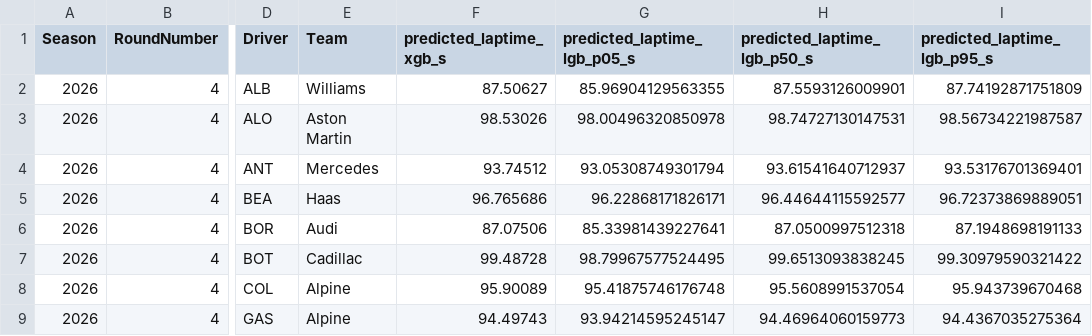
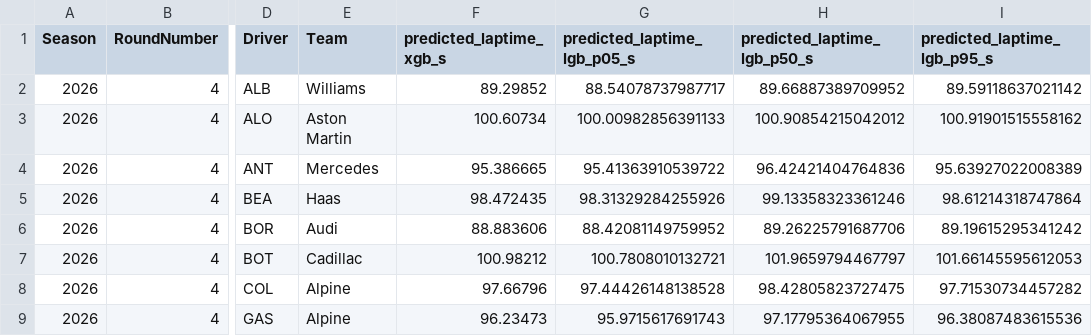
Before and after one commit to JuanjoRestrepo/f1_2026_predictions, a CSV file: reports/2026/Miami_Grand_Prix/results/predictions.csv, drawn as a sheet; only a part is shown, gaps mark what is left out; the diff covers the shown part only; the diff names each change by its address in the sheet, - before the commit and + after, or states it on an @@ line.

```diff
--- a/reports/2026/Miami_Grand_Prix/results/predictions.csv
+++ b/reports/2026/Miami_Grand_Prix/results/predictions.csv
-F2 (predicted_laptime_xgb_s): 87.50627
+F2 (predicted_laptime_xgb_s): 89.29852
-G2 (predicted_laptime_lgb_p05_s): 85.96904129563355
+G2 (predicted_laptime_lgb_p05_s): 88.54078737987717
-H2 (predicted_laptime_lgb_p50_s): 87.5593126009901
+H2 (predicted_laptime_lgb_p50_s): 89.66887389709952
-I2 (predicted_laptime_lgb_p95_s): 87.74192871751809
+I2 (predicted_laptime_lgb_p95_s): 89.59118637021142
-F3 (predicted_laptime_xgb_s): 98.53026
+F3 (predicted_laptime_xgb_s): 100.60734
-G3 (predicted_laptime_lgb_p05_s): 98.00496320850978
+G3 (predicted_laptime_lgb_p05_s): 100.00982856391133
-H3 (predicted_laptime_lgb_p50_s): 98.74727130147531
+H3 (predicted_laptime_lgb_p50_s): 100.90854215042012
-I3 (predicted_laptime_lgb_p95_s): 98.56734221987587
+I3 (predicted_laptime_lgb_p95_s): 100.91901515558162
-F4 (predicted_laptime_xgb_s): 93.74512
+F4 (predicted_laptime_xgb_s): 95.386665
-G4 (predicted_laptime_lgb_p05_s): 93.05308749301794
+G4 (predicted_laptime_lgb_p05_s): 95.41363910539722
-H4 (predicted_laptime_lgb_p50_s): 93.61541640712937
+H4 (predicted_laptime_lgb_p50_s): 96.42421404764836
-I4 (predicted_laptime_lgb_p95_s): 93.53176701369401
+I4 (predicted_laptime_lgb_p95_s): 95.63927022008389
-F5 (predicted_laptime_xgb_s): 96.765686
+F5 (predicted_laptime_xgb_s): 98.472435
-G5 (predicted_laptime_lgb_p05_s): 96.22868171826171
+G5 (predicted_laptime_lgb_p05_s): 98.31329284255926
-H5 (predicted_laptime_lgb_p50_s): 96.44644115592577
+H5 (predicted_laptime_lgb_p50_s): 99.13358323361246
-I5 (predicted_laptime_lgb_p95_s): 96.72373869889051
+I5 (predicted_laptime_lgb_p95_s): 98.61214318747864
-F6 (predicted_laptime_xgb_s): 87.07506
+F6 (predicted_laptime_xgb_s): 88.883606
-G6 (predicted_laptime_lgb_p05_s): 85.33981439227641
+G6 (predicted_laptime_lgb_p05_s): 88.42081149759952
-H6 (predicted_laptime_lgb_p50_s): 87.0500997512318
+H6 (predicted_laptime_lgb_p50_s): 89.26225791687706
-I6 (predicted_laptime_lgb_p95_s): 87.1948698191133
+I6 (predicted_laptime_lgb_p95_s): 89.19615295341242
-F7 (predicted_laptime_xgb_s): 99.48728
+F7 (predicted_laptime_xgb_s): 100.98212
-G7 (predicted_laptime_lgb_p05_s): 98.79967577524495
+G7 (predicted_laptime_lgb_p05_s): 100.7808010132721
-H7 (predicted_laptime_lgb_p50_s): 99.6513093838245
+H7 (predicted_laptime_lgb_p50_s): 101.9659794467797
-I7 (predicted_laptime_lgb_p95_s): 99.30979590321422
+I7 (predicted_laptime_lgb_p95_s): 101.66145595612053
-F8 (predicted_laptime_xgb_s): 95.90089
+F8 (predicted_laptime_xgb_s): 97.66796
-G8 (predicted_laptime_lgb_p05_s): 95.41875746176748
+G8 (predicted_laptime_lgb_p05_s): 97.44426148138528
-H8 (predicted_laptime_lgb_p50_s): 95.5608991537054
+H8 (predicted_laptime_lgb_p50_s): 98.42805823727475
-I8 (predicted_laptime_lgb_p95_s): 95.943739670468
+I8 (predicted_laptime_lgb_p95_s): 97.71530734457282
-F9 (predicted_laptime_xgb_s): 94.49743
+F9 (predicted_laptime_xgb_s): 96.23473
-G9 (predicted_laptime_lgb_p05_s): 93.94214595245147
+G9 (predicted_laptime_lgb_p05_s): 95.9715617691743
-H9 (predicted_laptime_lgb_p50_s): 94.46964060159773
+H9 (predicted_laptime_lgb_p50_s): 97.17795364067955
-I9 (predicted_laptime_lgb_p95_s): 94.4367035275364
+I9 (predicted_laptime_lgb_p95_s): 96.38087483615536
```
Also changed, not shown: 56 edited cells elsewhere in this file, reports/2026/Miami_Grand_Prix/results/standings.csv, 3 other files.
